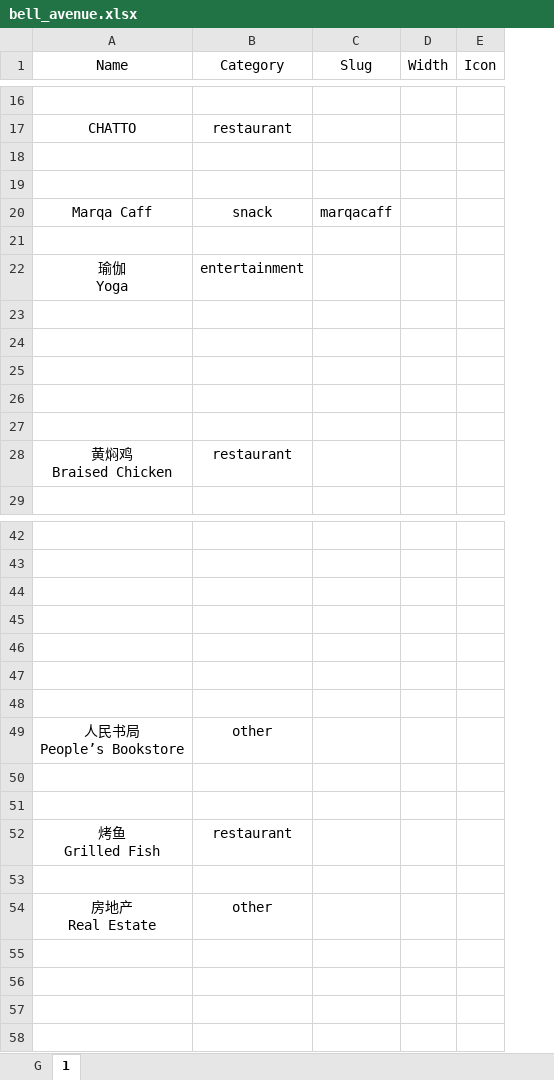
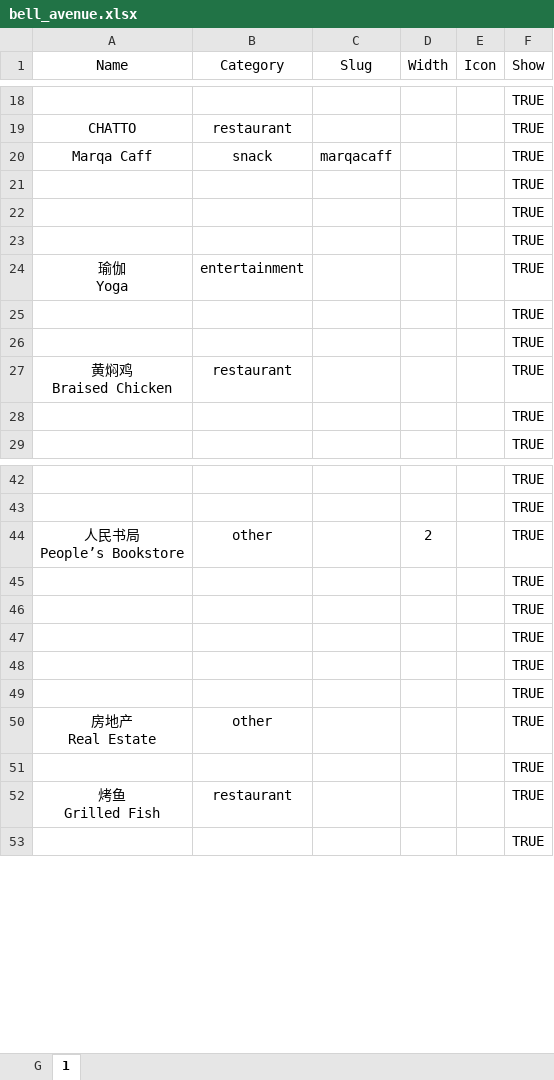
Before and after one commit to Fovir-GitHub/xmum-map, an Excel workbook: src/data/bell_avenue.xlsx, sheet 1, drawn as a sheet; only a part is shown, gaps mark what is left out; values as stored, in another font and other column widths than the file's, no borders; removed rows and columns are numbered as before the commit, all else as after; ↵ is a line break in a cell; the diff covers the shown part only; the diff names each change by its address in the sheet, - before the commit and + after, or states it on an @@ line.

```diff
--- a/src/data/bell_avenue.xlsx (sheet 1)
+++ b/src/data/bell_avenue.xlsx (sheet 1)
+column F (Show), rows 18-19: TRUE | TRUE; rows 21-26: all TRUE; rows 28-29: TRUE | TRUE; rows 42-43: TRUE | TRUE; rows 45-53: all TRUE
@@ row 28 moved to row 27: 黄焖鸡 Braised Chicken @@
-row 26: (empty)
-row 27: (empty)
+row 44: 人民书局 ↵ People’s Bookstore | other |  | 2 |  | TRUE
-A50 (Name): 人民书局 ↵ People’s Bookstore
+A50 (Name): 房地产 ↵ Real Estate
-row 50: (empty)
-row 53: (empty)
-row 54: 房地产 ↵ Real Estate | other
-row 55: (empty)
-row 56: (empty)
-row 57: (empty)
```
Also changed, not shown: 13 added rows and 2 edited cells elsewhere in this sheet, sheet G, 2 other files.
